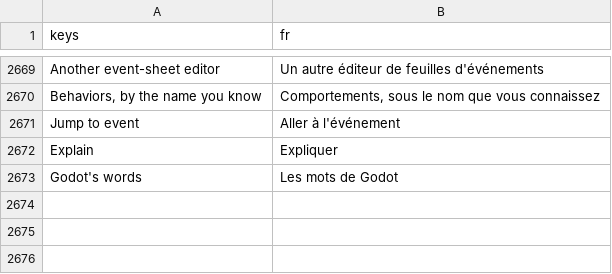
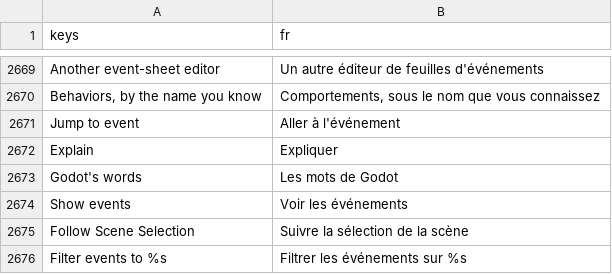
Before and after one commit to SalmanShhh/Godot-EventSheet-Visual-Scripting, a CSV file: addons/eventsheet/translations/fr.csv, drawn as a sheet; only a part is shown, gaps mark what is left out; the diff names each change by its address in the sheet, - before the commit and + after, or states it on an @@ line.

```diff
--- a/addons/eventsheet/translations/fr.csv
+++ b/addons/eventsheet/translations/fr.csv
+row 2674: Show events | Voir les événements
+row 2675: Follow Scene Selection | Suivre la sélection de la scène
+row 2676: Filter events to %s | Filtrer les événements sur %s
```
Also changed, not shown: addons/eventsheet/translations/es.csv, addons/eventsheet/translations/it.csv, 17 other files.
